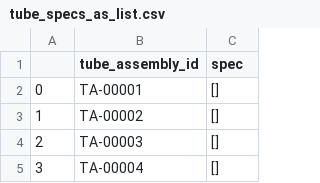
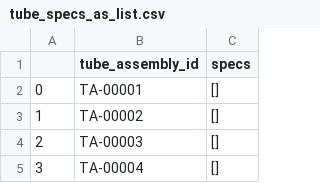
Before and after one commit to ankur005/CZ4041, a CSV file: OutData/tube_specs_as_list.csv, drawn as a sheet; only a part is shown.

```diff
--- a/OutData/tube_specs_as_list.csv
+++ b/OutData/tube_specs_as_list.csv
@@ -1,2 +1,2 @@
-,tube_assembly_id,spec
+,tube_assembly_id,specs
 0,TA-00001,[]
```
Also changed, not shown: 1 other file.
